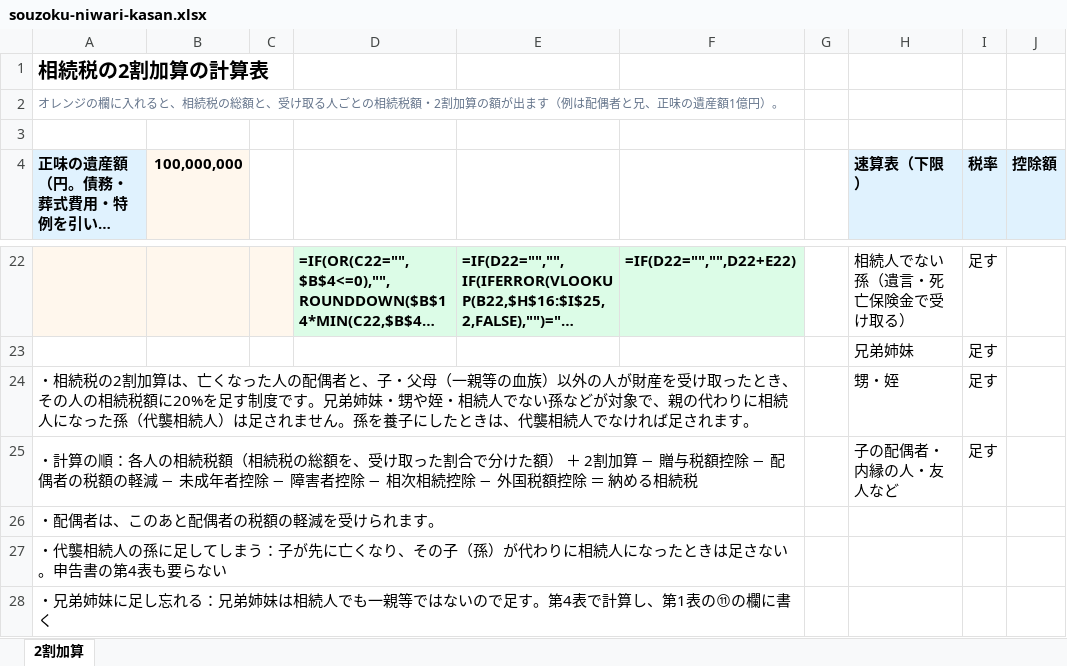
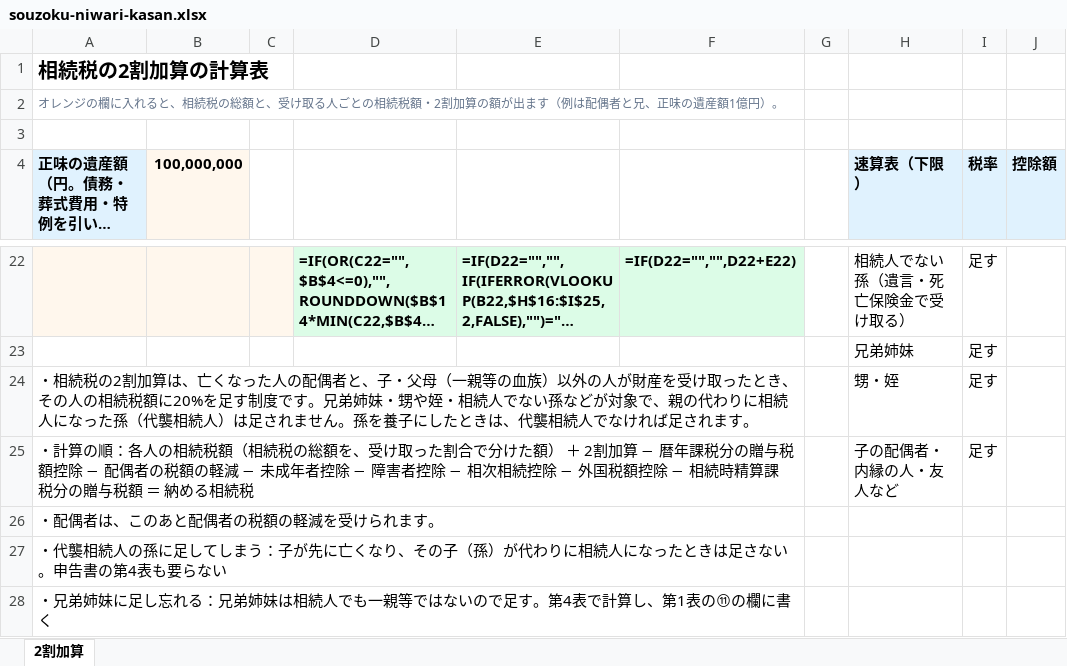
Before and after one commit to masatomorishima-qpick/tsuginote-navi-web, an Excel workbook: public/downloads/souzoku-niwari-kasan.xlsx, sheet 2割加算, drawn as a sheet; only a part is shown, gaps mark what is left out; long unchanged cells end in …; values as stored, in another font and other column widths than the file's, no borders; formulas without a stored value are shown as written; the diff names each change by its address in the sheet, - before the commit and + after, or states it on an @@ line.

```diff
--- a/public/downloads/souzoku-niwari-kasan.xlsx (sheet 2割加算)
+++ b/public/downloads/souzoku-niwari-kasan.xlsx (sheet 2割加算)
-A25 (正味の遺産額（円。債務・葬式費用・特例を引いた後）): …加算 − 贈与税額控除 − 配偶者の税額の軽減 − 未成年者控除 − 障害者控除 − 相次相続控除 − 外国税額控除 ＝ 納…
+A25 (正味の遺産額（円。債務・葬式費用・特例を引いた後）): …加算 − 暦年課税分の贈与税額控除 − 配偶者の税額の軽減 − 未成年者控除 − 障害者控除 − 相次相続控除 − 外国税額控除 − 相続時精算課税分の贈与税額 ＝ 納…
```
Also changed, not shown: public/downloads/hoken-minaoshi-teinen.xlsx, public/downloads/souzoku-shibou-taishokukin-hikazei.xlsx, 12 other files.
